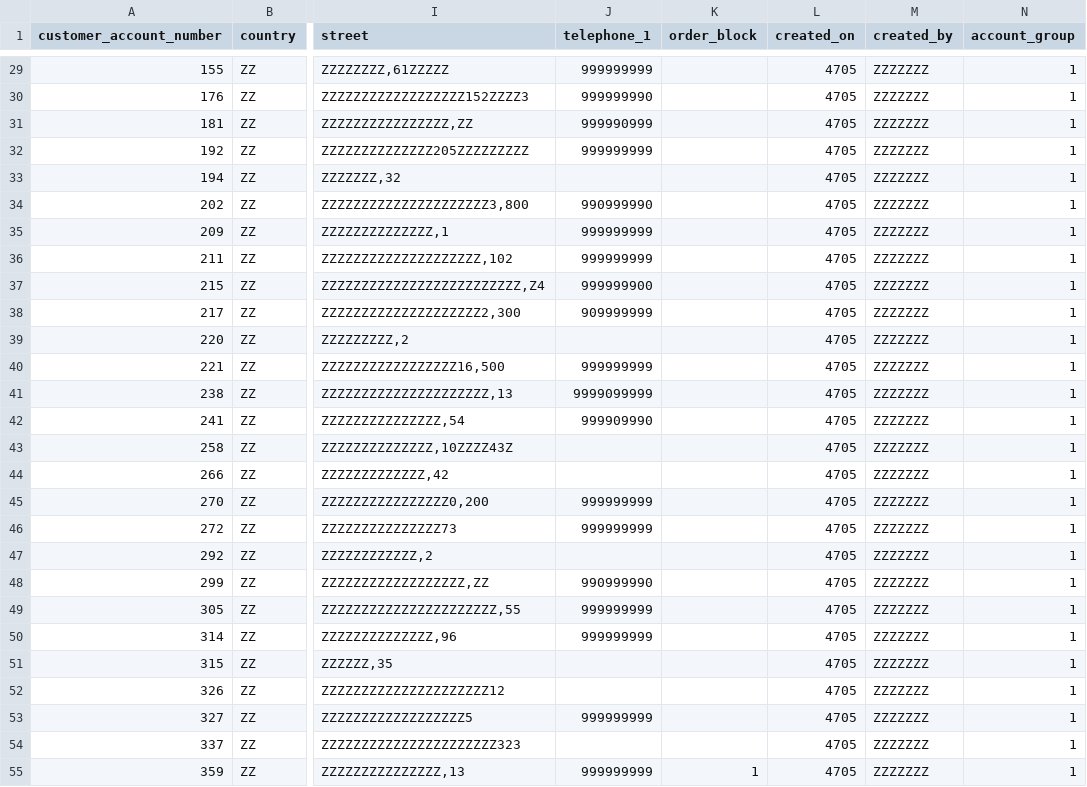
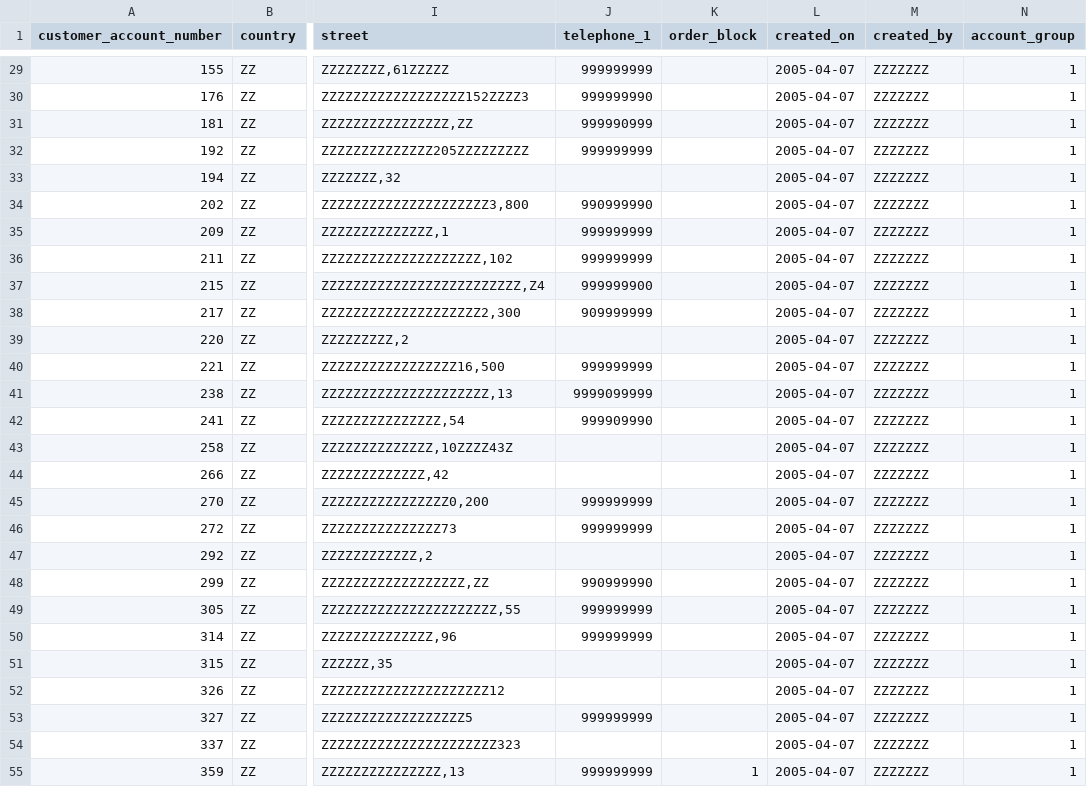
Before and after one commit to visseranalytics/clarkston_consulting, a CSV file: CustomerLoadFriendlyNames.csv, drawn as a sheet; only a part is shown, gaps mark what is left out; the diff covers the shown part only; the diff names each change by its address in the sheet, - before the commit and + after, or states it on an @@ line.

```diff
--- a/CustomerLoadFriendlyNames.csv
+++ b/CustomerLoadFriendlyNames.csv
-L29:L55 (created_on): 4705
+L29:L55 (created_on): 2005-04-07
```
Also changed, not shown: 73 edited cells elsewhere in this file, 3 other files.
